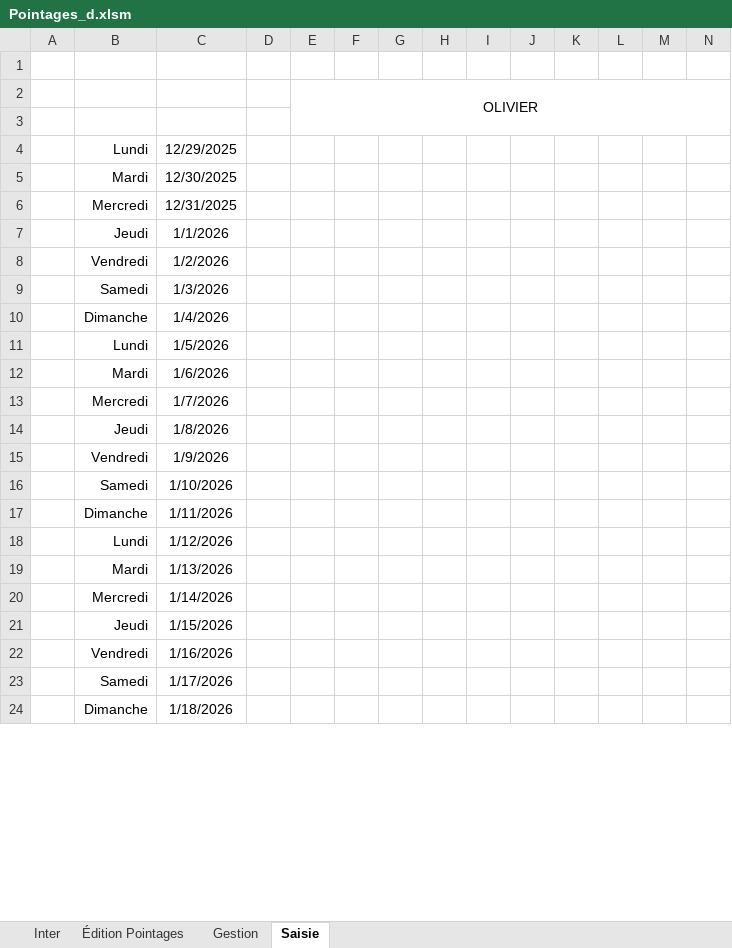
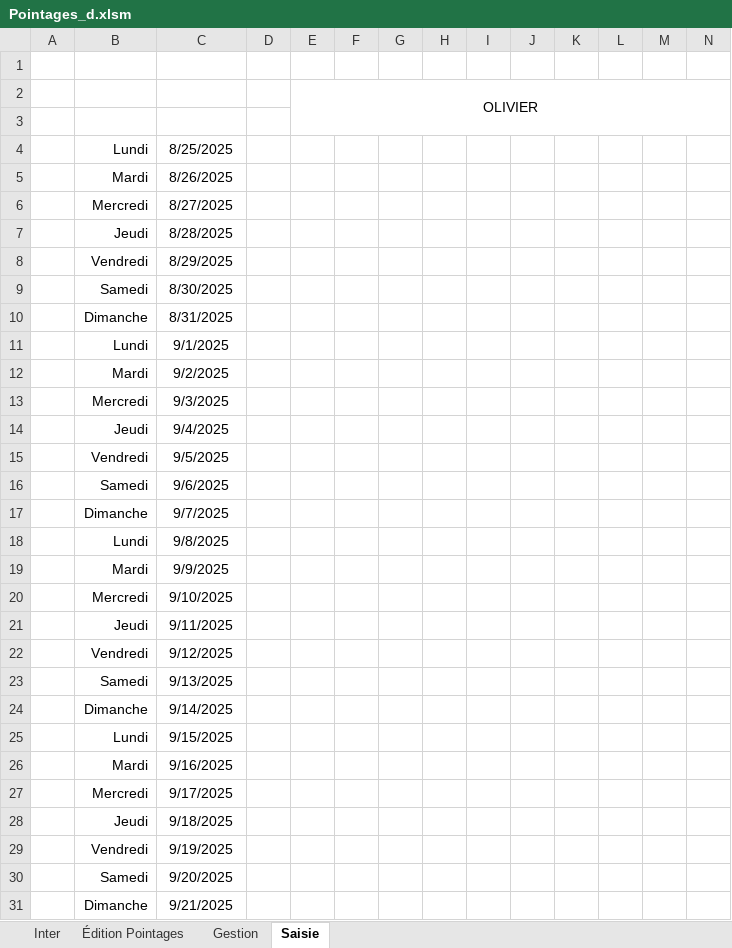
Before and after one commit to avigeilpro/PointagesXL, an Excel workbook: Amb/Pointages_d.xlsm, sheet Saisie, drawn as a sheet; only a part is shown; values as stored, in another font and other column widths than the file's, no borders; addresses are those after the commit; rows hold the shown columns only; the diff covers the shown part only; the diff names each change by its address in the sheet, - before the commit and + after, or states it on an @@ line.

```diff
--- a/Amb/Pointages_d.xlsm (sheet Saisie)
+++ b/Amb/Pointages_d.xlsm (sheet Saisie)
+row 4:  | Lundi | 8/25/2025
+row 5:  | Mardi | 8/26/2025
+row 6:  | Mercredi | 8/27/2025
+row 7:  | Jeudi | 8/28/2025
+row 8:  | Vendredi | 8/29/2025
+row 9:  | Samedi | 8/30/2025
+row 10:  | Dimanche | 8/31/2025
-C11: 12/29/2025
+C11: 9/1/2025
-C12: 12/30/2025
+C12: 9/2/2025
-C13: 12/31/2025
+C13: 9/3/2025
-C14: 1/1/2026
+C14: 9/4/2025
-C15: 1/2/2026
+C15: 9/5/2025
-C16: 1/3/2026
+C16: 9/6/2025
-C17: 1/4/2026
+C17: 9/7/2025
-C18: 1/5/2026
+C18: 9/8/2025
-C19: 1/6/2026
+C19: 9/9/2025
-C20: 1/7/2026
+C20: 9/10/2025
-C21: 1/8/2026
+C21: 9/11/2025
-C22: 1/9/2026
+C22: 9/12/2025
-C23: 1/10/2026
+C23: 9/13/2025
-C24: 1/11/2026
+C24: 9/14/2025
-C25: 1/12/2026
+C25: 9/15/2025
-C26: 1/13/2026
+C26: 9/16/2025
-C27: 1/14/2026
+C27: 9/17/2025
-C28: 1/15/2026
+C28: 9/18/2025
-C29: 1/16/2026
+C29: 9/19/2025
-C30: 1/17/2026
+C30: 9/20/2025
-C31: 1/18/2026
+C31: 9/21/2025
```
Also changed, not shown: 7 edited cells elsewhere in this sheet, sheet Inter, sheet Gestion, hidden cells, charts or pictures.
